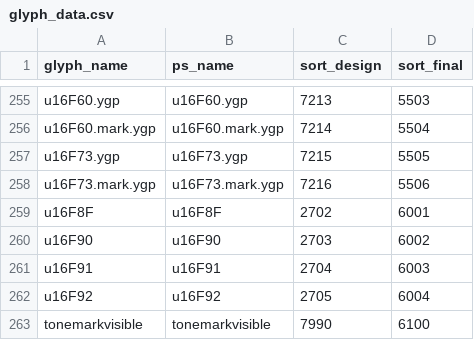
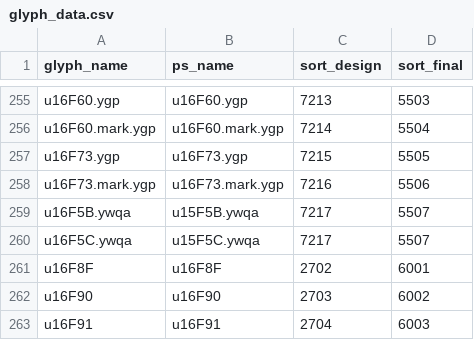
Before and after one commit to silnrsi/font-shimenkan, a CSV file: source/glyph_data.csv, drawn as a sheet; only a part is shown, gaps mark what is left out; the shorter side is filled out with more unchanged rows.

Commit message:
New ywqa glyphs before adjustment [nobuild]

```diff
--- a/source/glyph_data.csv
+++ b/source/glyph_data.csv
@@ -258,2 +258,4 @@ u16F73.ygp,u16F73.ygp,7215,5505
 u16F73.mark.ygp,u16F73.mark.ygp,7216,5506
+u16F5B.ywqa,u15F5B.ywqa,7217,5507
+u16F5C.ywqa,u15F5C.ywqa,7217,5507
 u16F8F,u16F8F,2702,6001
```
Also changed, not shown: 20 other files.
